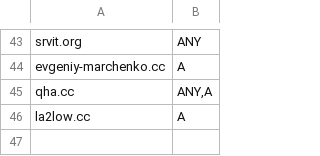
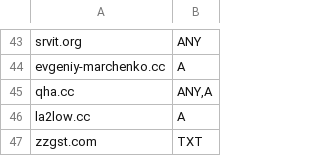
Before and after one commit to smurfmonitor/dns-iptables-rules, a CSV file: abused_domains.csv, drawn as a sheet; only a part is shown, gaps mark what is left out; the diff names each change by its address in the sheet, - before the commit and + after, or states it on an @@ line.

Commit message:
rule zzgst.com

```diff
--- a/abused_domains.csv
+++ b/abused_domains.csv
+row 47: zzgst.com | TXT
```
Also changed, not shown: 1 other file.
